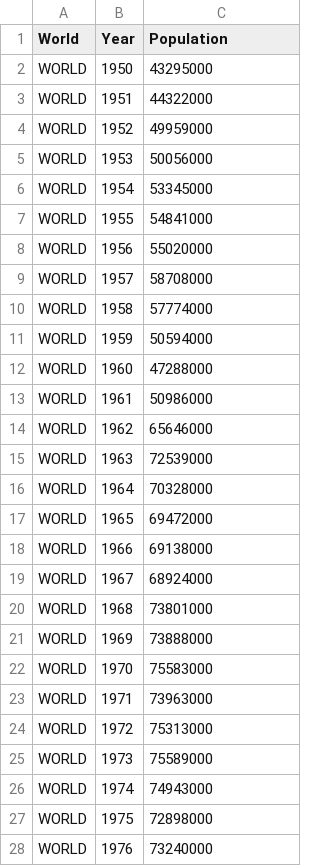
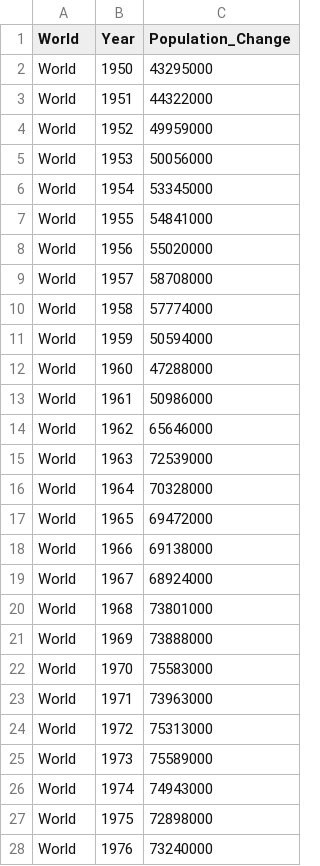
Before and after one commit to dfghtyuvbn/3179, a CSV file: data/World_.csv, drawn as a sheet; only a part is shown; the diff covers the shown part only.

```diff
--- a/data/World_.csv
+++ b/data/World_.csv
@@ -1,28 +1,28 @@
-World,Year,Population
-WORLD,1950,43295000
-WORLD,1951,44322000
-WORLD,1952,49959000
-WORLD,1953,50056000
-WORLD,1954,53345000
-WORLD,1955,54841000
-WORLD,1956,55020000
-WORLD,1957,58708000
-WORLD,1958,57774000
-WORLD,1959,50594000
-WORLD,1960,47288000
-WORLD,1961,50986000
-WORLD,1962,65646000
-WORLD,1963,72539000
-WORLD,1964,70328000
-WORLD,1965,69472000
-WORLD,1966,69138000
-WORLD,1967,68924000
-WORLD,1968,73801000
-WORLD,1969,73888000
-WORLD,1970,75583000
-WORLD,1971,73963000
-WORLD,1972,75313000
-WORLD,1973,75589000
-WORLD,1974,74943000
-WORLD,1975,72898000
-WORLD,1976,73240000
+World,Year,Population_Change
+World,1950,43295000
+World,1951,44322000
+World,1952,49959000
+World,1953,50056000
+World,1954,53345000
+World,1955,54841000
+World,1956,55020000
+World,1957,58708000
+World,1958,57774000
+World,1959,50594000
+World,1960,47288000
+World,1961,50986000
+World,1962,65646000
+World,1963,72539000
+World,1964,70328000
+World,1965,69472000
+World,1966,69138000
+World,1967,68924000
+World,1968,73801000
+World,1969,73888000
+World,1970,75583000
+World,1971,73963000
+World,1972,75313000
+World,1973,75589000
+World,1974,74943000
+World,1975,72898000
+World,1976,73240000
```
Also changed, not shown: 45 edited cells elsewhere in this file, data/Continent.csv, data/Continent_.csv, 4 other files.
